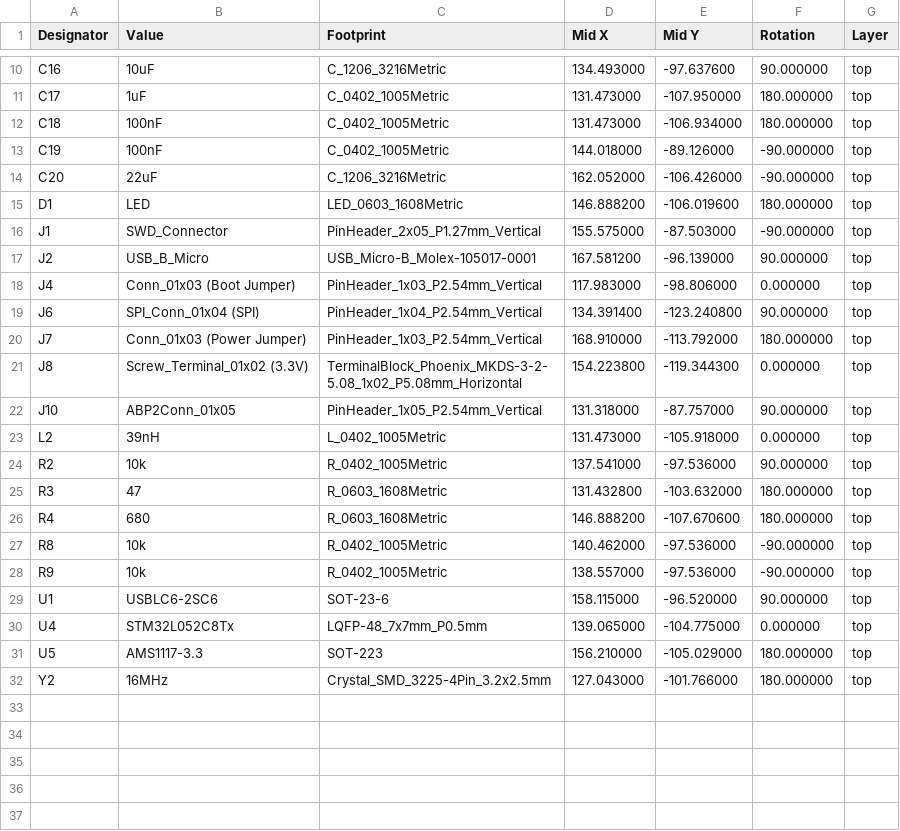
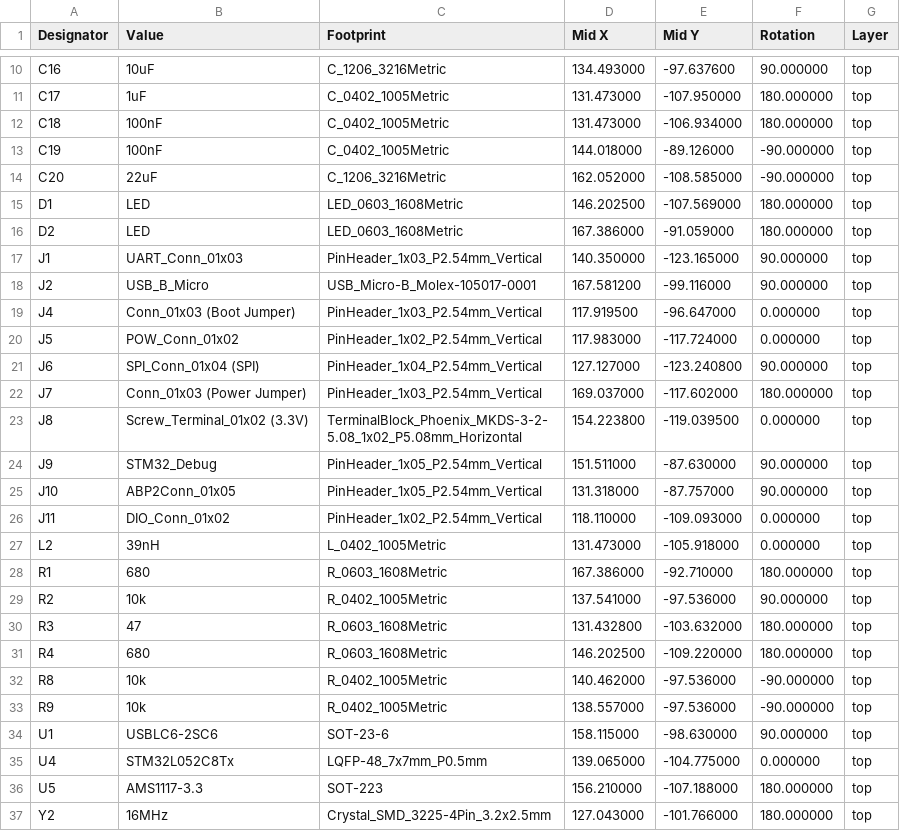
Before and after one commit to felixd1900/TPSensor, a CSV file: TyrePressure/PCB_Dev/Assembly/TPSensor-top-pos.csv, drawn as a sheet; only a part is shown, gaps mark what is left out; the diff covers the shown part only.

```diff
--- a/TyrePressure/PCB_Dev/Assembly/TPSensor-top-pos.csv
+++ b/TyrePressure/PCB_Dev/Assembly/TPSensor-top-pos.csv
@@ -13,20 +13,25 @@
 "C19","100nF","C_0402_1005Metric",144.018000,-89.126000,-90.000000,top
-"C20","22uF","C_1206_3216Metric",162.052000,-106.426000,-90.000000,top
-"D1","LED","LED_0603_1608Metric",146.888200,-106.019600,180.000000,top
-"J1","SWD_Connector","PinHeader_2x05_P1.27mm_Vertical",155.575000,-87.503000,-90.000000,top
-"J2","USB_B_Micro","USB_Micro-B_Molex-105017-0001",167.581200,-96.139000,90.000000,top
-"J4","Conn_01x03 (Boot Jumper)","PinHeader_1x03_P2.54mm_Vertical",117.983000,-98.806000,0.000000,top
-"J6","SPI_Conn_01x04 (SPI)","PinHeader_1x04_P2.54mm_Vertical",134.391400,-123.240800,90.000000,top
-"J7","Conn_01x03 (Power Jumper)","PinHeader_1x03_P2.54mm_Vertical",168.910000,-113.792000,180.000000,top
-"J8","Screw_Terminal_01x02 (3.3V)","TerminalBlock_Phoenix_MKDS-3-2-5.08_1x02_P5.08mm_Horizontal",154.223800,-119.344300,0.000000,top
+"C20","22uF","C_1206_3216Metric",162.052000,-108.585000,-90.000000,top
+"D1","LED","LED_0603_1608Metric",146.202500,-107.569000,180.000000,top
+"D2","LED","LED_0603_1608Metric",167.386000,-91.059000,180.000000,top
+"J1","UART_Conn_01x03","PinHeader_1x03_P2.54mm_Vertical",140.350000,-123.165000,90.000000,top
+"J2","USB_B_Micro","USB_Micro-B_Molex-105017-0001",167.581200,-99.116000,90.000000,top
+"J4","Conn_01x03 (Boot Jumper)","PinHeader_1x03_P2.54mm_Vertical",117.919500,-96.647000,0.000000,top
+"J5","POW_Conn_01x02","PinHeader_1x02_P2.54mm_Vertical",117.983000,-117.724000,0.000000,top
+"J6","SPI_Conn_01x04 (SPI)","PinHeader_1x04_P2.54mm_Vertical",127.127000,-123.240800,90.000000,top
+"J7","Conn_01x03 (Power Jumper)","PinHeader_1x03_P2.54mm_Vertical",169.037000,-117.602000,180.000000,top
+"J8","Screw_Terminal_01x02 (3.3V)","TerminalBlock_Phoenix_MKDS-3-2-5.08_1x02_P5.08mm_Horizontal",154.223800,-119.039500,0.000000,top
+"J9","STM32_Debug","PinHeader_1x05_P2.54mm_Vertical",151.511000,-87.630000,90.000000,top
 "J10","ABP2Conn_01x05","PinHeader_1x05_P2.54mm_Vertical",131.318000,-87.757000,90.000000,top
+"J11","DIO_Conn_01x02","PinHeader_1x02_P2.54mm_Vertical",118.110000,-109.093000,0.000000,top
 "L2","39nH","L_0402_1005Metric",131.473000,-105.918000,0.000000,top
+"R1","680","R_0603_1608Metric",167.386000,-92.710000,180.000000,top
 "R2","10k","R_0402_1005Metric",137.541000,-97.536000,90.000000,top
 "R3","47","R_0603_1608Metric",131.432800,-103.632000,180.000000,top
-"R4","680","R_0603_1608Metric",146.888200,-107.670600,180.000000,top
+"R4","680","R_0603_1608Metric",146.202500,-109.220000,180.000000,top
 "R8","10k","R_0402_1005Metric",140.462000,-97.536000,-90.000000,top
 "R9","10k","R_0402_1005Metric",138.557000,-97.536000,-90.000000,top
-"U1","USBLC6-2SC6","SOT-23-6",158.115000,-96.520000,90.000000,top
+"U1","USBLC6-2SC6","SOT-23-6",158.115000,-98.630000,90.000000,top
 "U4","STM32L052C8Tx","LQFP-48_7x7mm_P0.5mm",139.065000,-104.775000,0.000000,top
-"U5","AMS1117-3.3","SOT-223",156.210000,-105.029000,180.000000,top
+"U5","AMS1117-3.3","SOT-223",156.210000,-107.188000,180.000000,top
 "Y2","16MHz","Crystal_SMD_3225-4Pin_3.2x2.5mm",127.043000,-101.766000,180.000000,top
```
Also changed, not shown: 1 added row, 1 removed row and 4 edited cells elsewhere in this file, TyrePressure/PCB_Dev/Assembly/TPSensor-BOM.csv, 17 other files.
